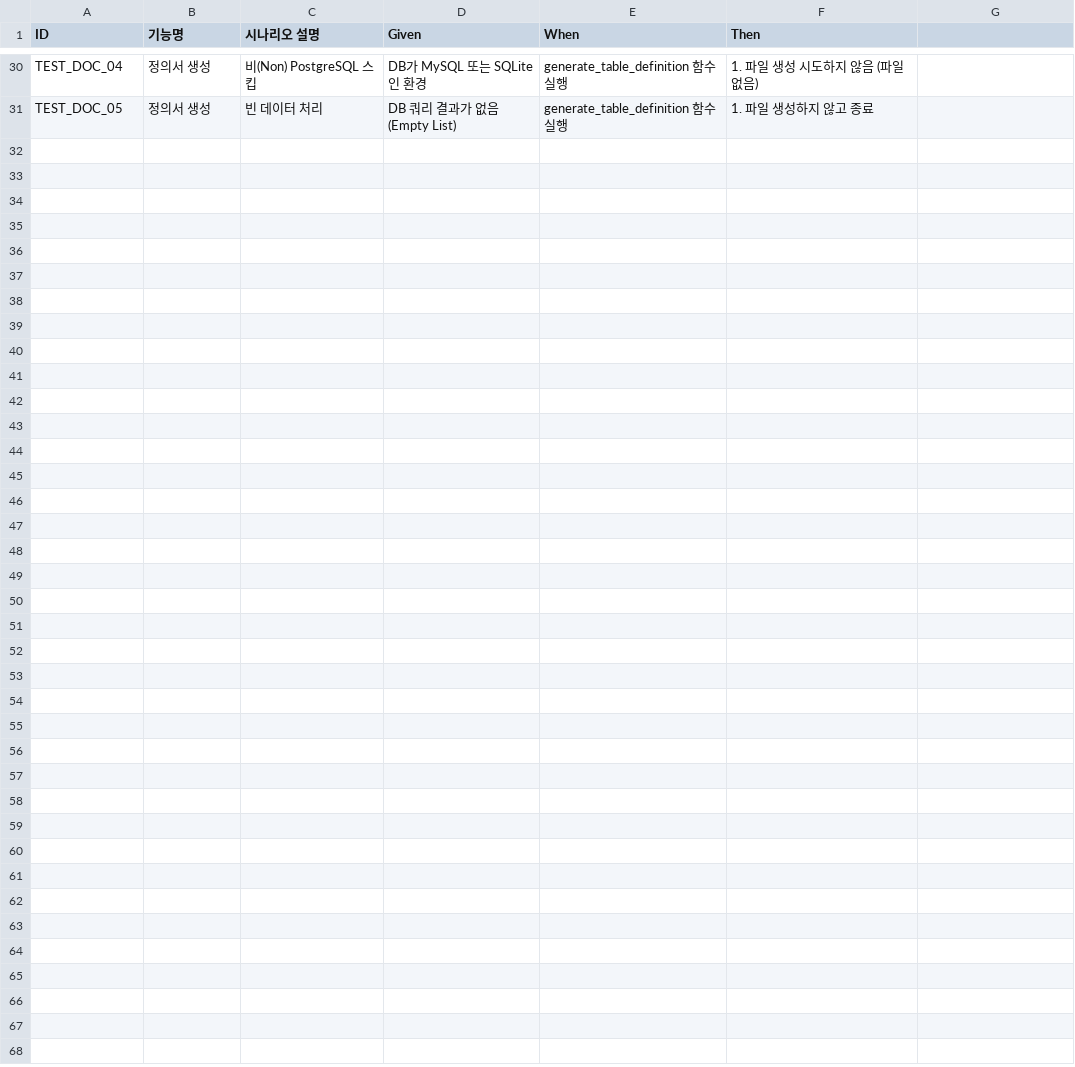
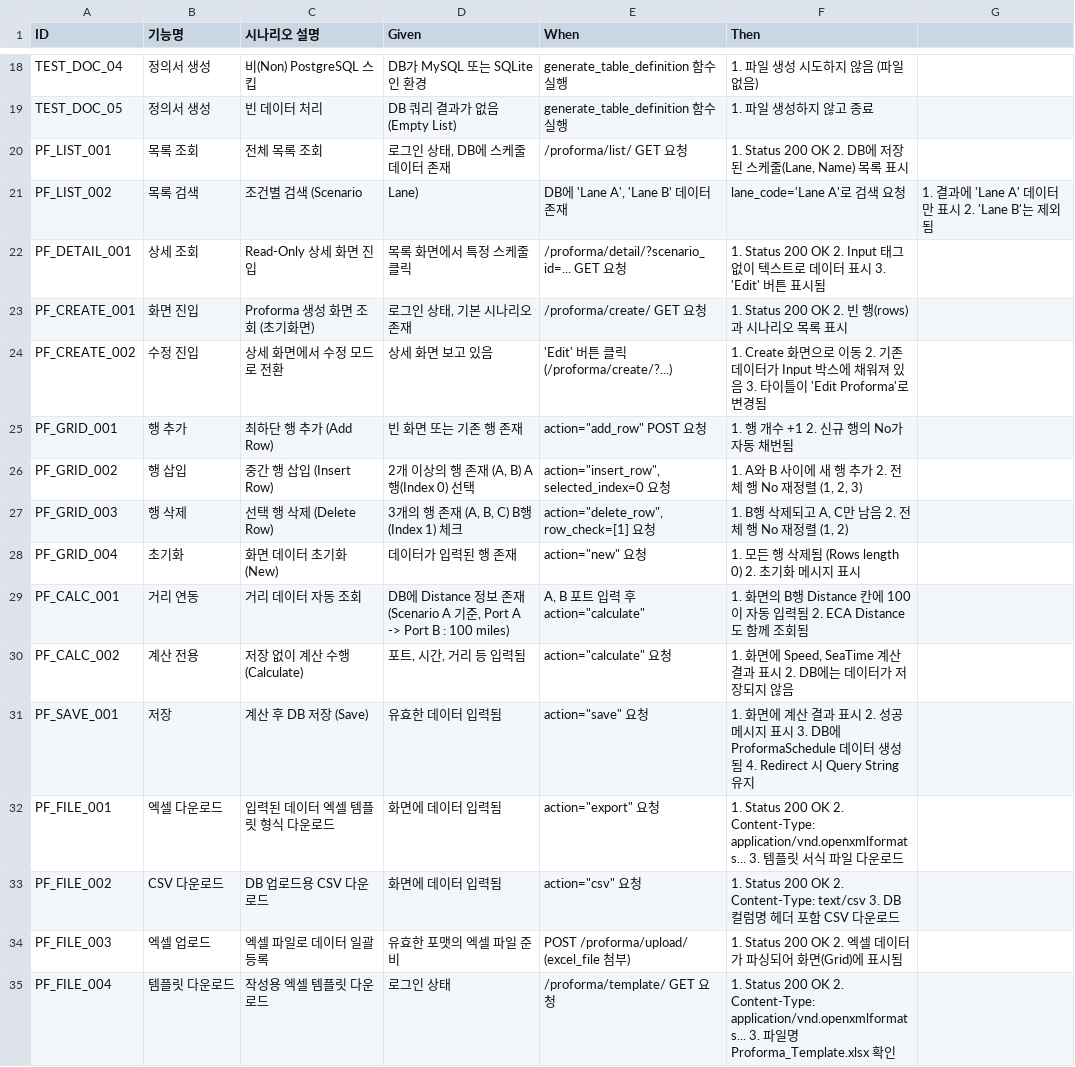
Before and after one commit to cbjsena/cascadingDemo, a CSV file: doc/test_scenarios/input_data.csv, drawn as a sheet; only a part is shown, gaps mark what is left out; the diff covers the shown part only.

Commit message:
1. Create proforma_list.html, proforma_detail.html 2. detail에서 create로 연결

```diff
--- a/doc/test_scenarios/input_data.csv
+++ b/doc/test_scenarios/input_data.csv
@@ -31 +19,17 @@ TEST_DOC_04,정의서 생성,비(Non) PostgreSQL 스킵,DB가 MySQL 또는 SQLit
 TEST_DOC_05,정의서 생성,빈 데이터 처리,DB 쿼리 결과가 없음 (Empty List),generate_table_definition 함수 실행,1. 파일 생성하지 않고 종료
+PF_LIST_001,목록 조회,전체 목록 조회,"로그인 상태, DB에 스케줄 데이터 존재",/proforma/list/ GET 요청,"1. Status 200 OK 2. DB에 저장된 스케줄(Lane, Name) 목록 표시"
+PF_LIST_002,목록 검색,조건별 검색 (Scenario, Lane),"DB에 'Lane A', 'Lane B' 데이터 존재",lane_code='Lane A'로 검색 요청,"1. 결과에 'Lane A' 데이터만 표시 2. 'Lane B'는 제외됨"
+PF_DETAIL_001,상세 조회,Read-Only 상세 화면 진입,목록 화면에서 특정 스케줄 클릭,/proforma/detail/?scenario_id=... GET 요청,"1. Status 200 OK 2. Input 태그 없이 텍스트로 데이터 표시 3. 'Edit' 버튼 표시됨"
+PF_CREATE_001,화면 진입,Proforma 생성 화면 조회 (초기화면),"로그인 상태, 기본 시나리오 존재",/proforma/create/ GET 요청,1. Status 200 OK 2. 빈 행(rows)과 시나리오 목록 표시
+PF_CREATE_002,수정 진입,상세 화면에서 수정 모드로 전환,상세 화면 보고 있음,'Edit' 버튼 클릭 (/proforma/create/?...),"1. Create 화면으로 이동 2. 기존 데이터가 Input 박스에 채워져 있음 3. 타이틀이 'Edit Proforma'로 변경됨"
+PF_GRID_001,행 추가,최하단 행 추가 (Add Row),빈 화면 또는 기존 행 존재,"action=""add_row"" POST 요청",1. 행 개수 +1 2. 신규 행의 No가 자동 채번됨
+PF_GRID_002,행 삽입,중간 행 삽입 (Insert Row),"2개 이상의 행 존재 (A, B) A행(Index 0) 선택","action=""insert_row"", selected_index=0 요청","1. A와 B 사이에 새 행 추가 2. 전체 행 No 재정렬 (1, 2, 3)"
+PF_GRID_003,행 삭제,선택 행 삭제 (Delete Row),"3개의 행 존재 (A, B, C) B행(Index 1) 체크","action=""delete_row"", row_check=[1] 요청","1. B행 삭제되고 A, C만 남음 2. 전체 행 No 재정렬 (1, 2)"
+PF_GRID_004,초기화,화면 데이터 초기화 (New),데이터가 입력된 행 존재,"action=""new"" 요청",1. 모든 행 삭제됨 (Rows length 0) 2. 초기화 메시지 표시
+PF_CALC_001,거리 연동,거리 데이터 자동 조회,"DB에 Distance 정보 존재 (Scenario A 기준, Port A -> Port B : 100 miles)","A, B 포트 입력 후 action=""calculate""",1. 화면의 B행 Distance 칸에 100이 자동 입력됨 2. ECA Distance도 함께 조회됨
+PF_CALC_002,계산 전용,저장 없이 계산 수행 (Calculate),"포트, 시간, 거리 등 입력됨","action=""calculate"" 요청","1. 화면에 Speed, SeaTime 계산 결과 표시 2. DB에는 데이터가 저장되지 않음"
+PF_SAVE_001,저장,계산 후 DB 저장 (Save),유효한 데이터 입력됨,"action=""save"" 요청","1. 화면에 계산 결과 표시 2. 성공 메시지 표시 3. DB에 ProformaSchedule 데이터 생성됨 4. Redirect 시 Query String 유지"
+PF_FILE_001,엑셀 다운로드,입력된 데이터 엑셀 템플릿 형식 다운로드,화면에 데이터 입력됨,"action=""export"" 요청",1. Status 200 OK 2. Content-Type: application/vnd.openxmlformats... 3. 템플릿 서식 파일 다운로드
+PF_FILE_002,CSV 다운로드,DB 업로드용 CSV 다운로드,화면에 데이터 입력됨,"action=""csv"" 요청",1. Status 200 OK 2. Content-Type: text/csv 3. DB 컬럼명 헤더 포함 CSV 다운로드
+PF_FILE_003,엑셀 업로드,엑셀 파일로 데이터 일괄 등록,유효한 포맷의 엑셀 파일 준비,"POST /proforma/upload/ (excel_file 첨부)",1. Status 200 OK 2. 엑셀 데이터가 파싱되어 화면(Grid)에 표시됨
+PF_FILE_004,템플릿 다운로드,작성용 엑셀 템플릿 다운로드,로그인 상태,/proforma/template/ GET 요청,1. Status 200 OK 2. Content-Type: application/vnd.openxmlformats... 3. 파일명 Proforma_Template.xlsx 확인
```
Also changed, not shown: 12 removed rows elsewhere in this file, doc/db/base_table_definitions.csv, 12 other files.
